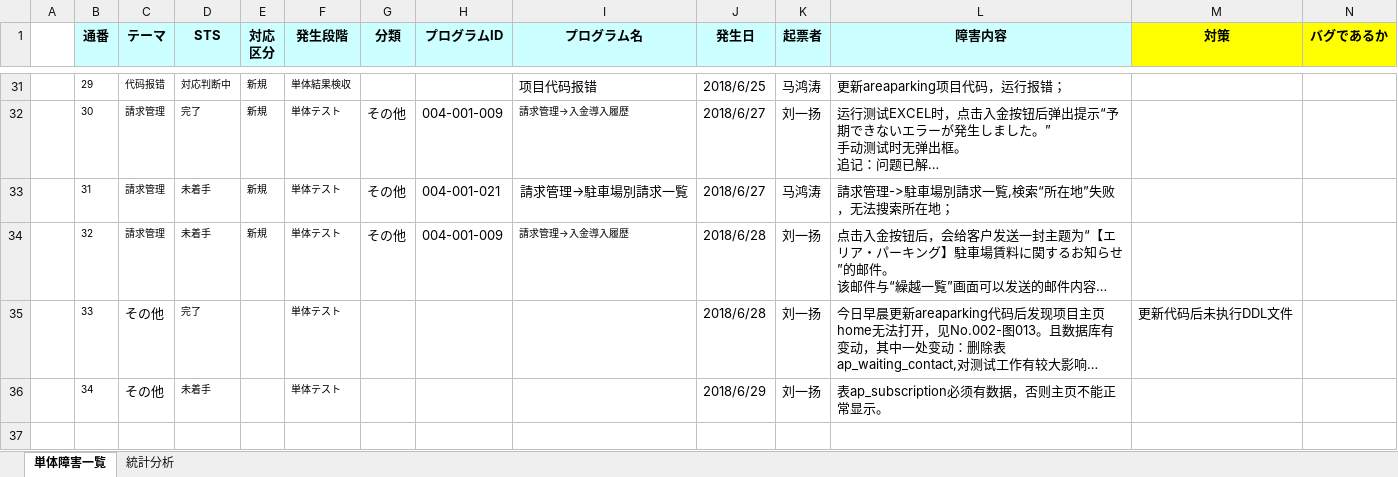
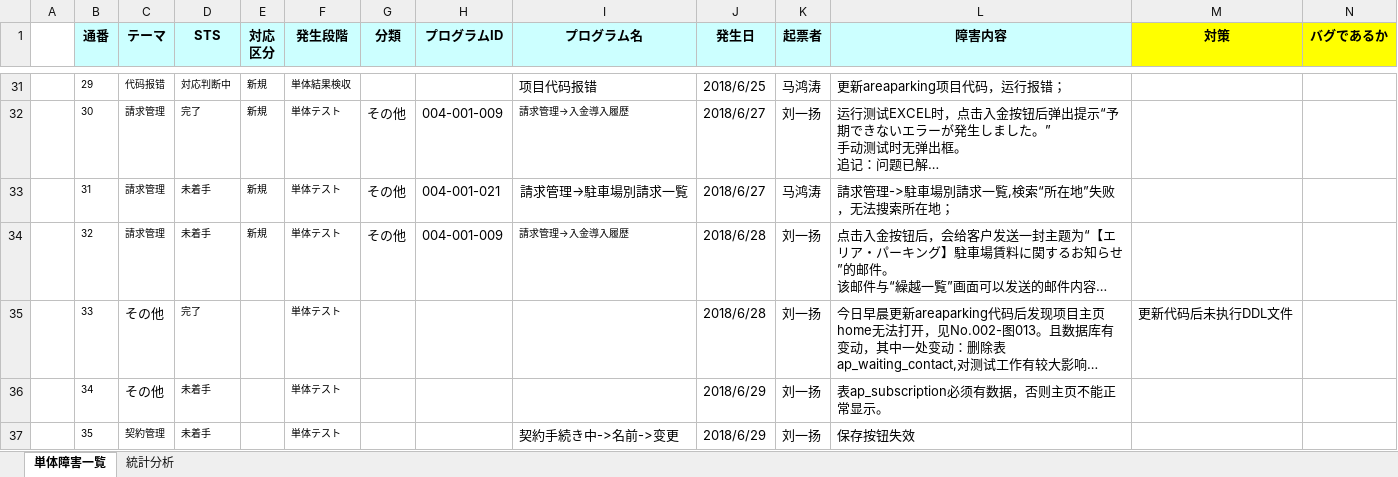
Before and after one commit to ebusiness/areaparking-test, an Excel workbook: document/AP_障害管理票_QDYL.xlsx, sheet 単体障害一覧, drawn as a sheet; only a part is shown, gaps mark what is left out; long unchanged cells end in …; values as stored, in another font and other column widths than the file's, no borders; conditional formats not drawn; rows hold the shown columns only; the diff names each change by its address in the sheet, - before the commit and + after, or states it on an @@ line.

```diff
--- a/document/AP_障害管理票_QDYL.xlsx (sheet 単体障害一覧)
+++ b/document/AP_障害管理票_QDYL.xlsx (sheet 単体障害一覧)
+row 37:  | 35 | 契約管理 | 未着手 |  | 単体テスト |  |  | 契約手続き中->名前->变更 | 2018/6/29 | 刘一扬 | 保存按钮失效
```
Also changed, not shown: charts or pictures, test_契約管理/已完成/test_契約管理_契約手続き一覧and書類一覧.xlsx, 1 other file.
